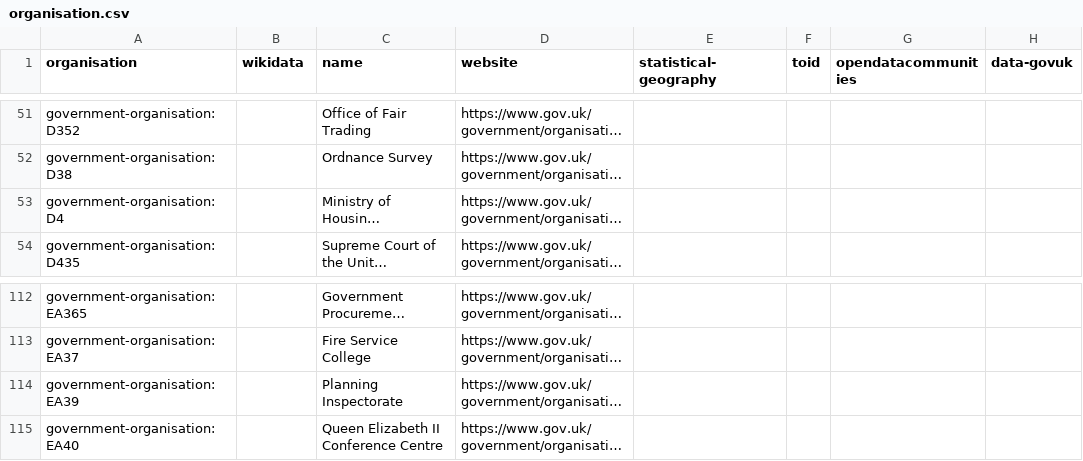
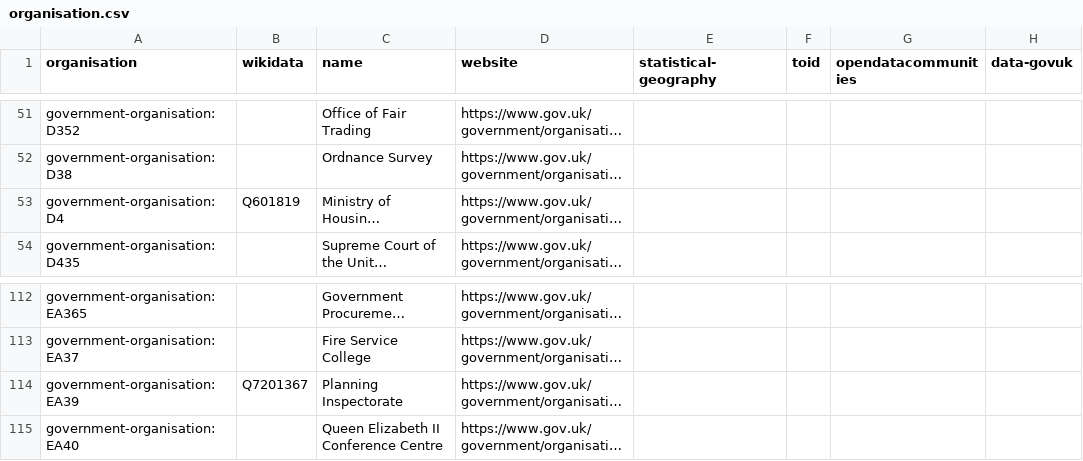
Before and after one commit to digital-land/organisation-dataset, a CSV file: collection/organisation.csv, drawn as a sheet; only a part is shown, gaps mark what is left out; long unchanged cells end in …; the diff names each change by its address in the sheet, - before the commit and + after, or states it on an @@ line.

```diff
--- a/collection/organisation.csv
+++ b/collection/organisation.csv
-B53 (wikidata): (empty)
+B53 (wikidata): Q601819
-B114 (wikidata): (empty)
+B114 (wikidata): Q7201367
```
Also changed, not shown: data/organisation.csv.
